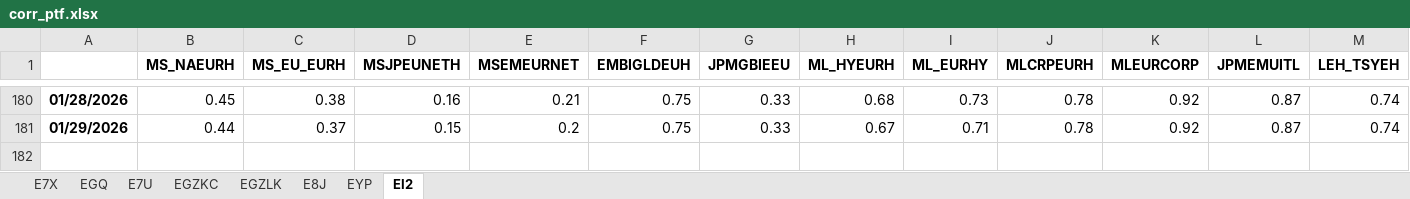
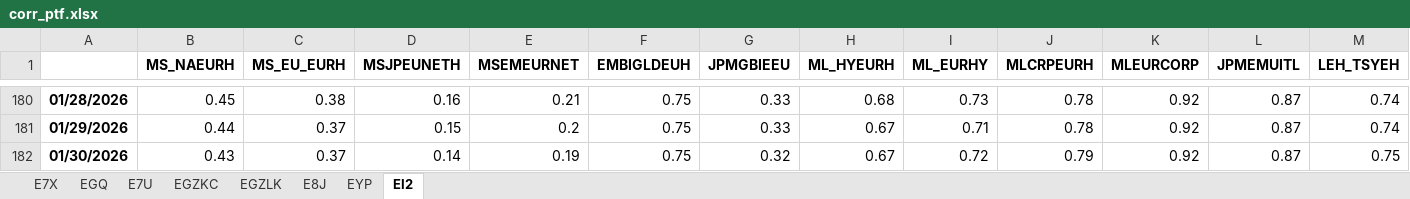
Before and after one commit to simonedc97/Portfolio_Analysis, an Excel workbook: corr_ptf.xlsx, sheet EI2, drawn as a sheet; only a part is shown, gaps mark what is left out; values as stored, in another font and other column widths than the file's, no borders; rows hold the shown columns only; the diff names each change by its address in the sheet, - before the commit and + after, or states it on an @@ line.

```diff
--- a/corr_ptf.xlsx (sheet EI2)
+++ b/corr_ptf.xlsx (sheet EI2)
+row 182: 01/30/2026 | 0.43 | 0.37 | 0.14 | 0.19 | 0.75 | 0.32 | 0.67 | 0.72 | 0.79 | 0.92 | 0.87 | 0.75
```
Also changed, not shown: sheet EGZLK, sheet E8J, sheet EGZKC, sheet E7U, sheet E7X, sheet EGQ, 1 more sheet.
